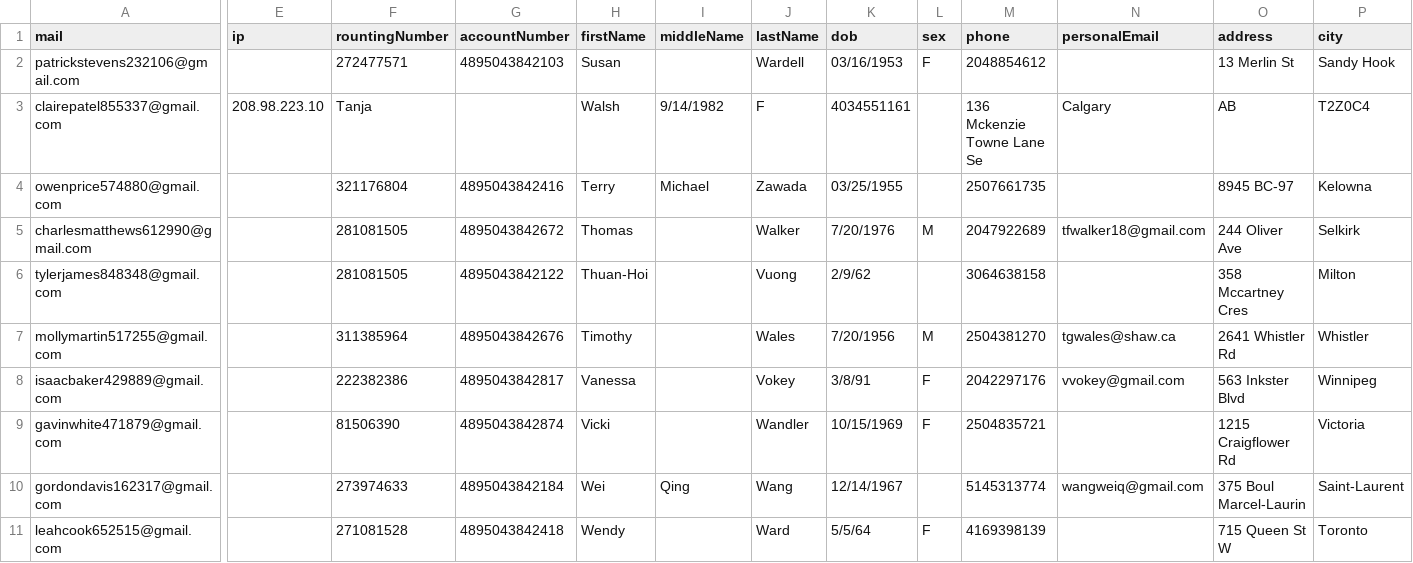
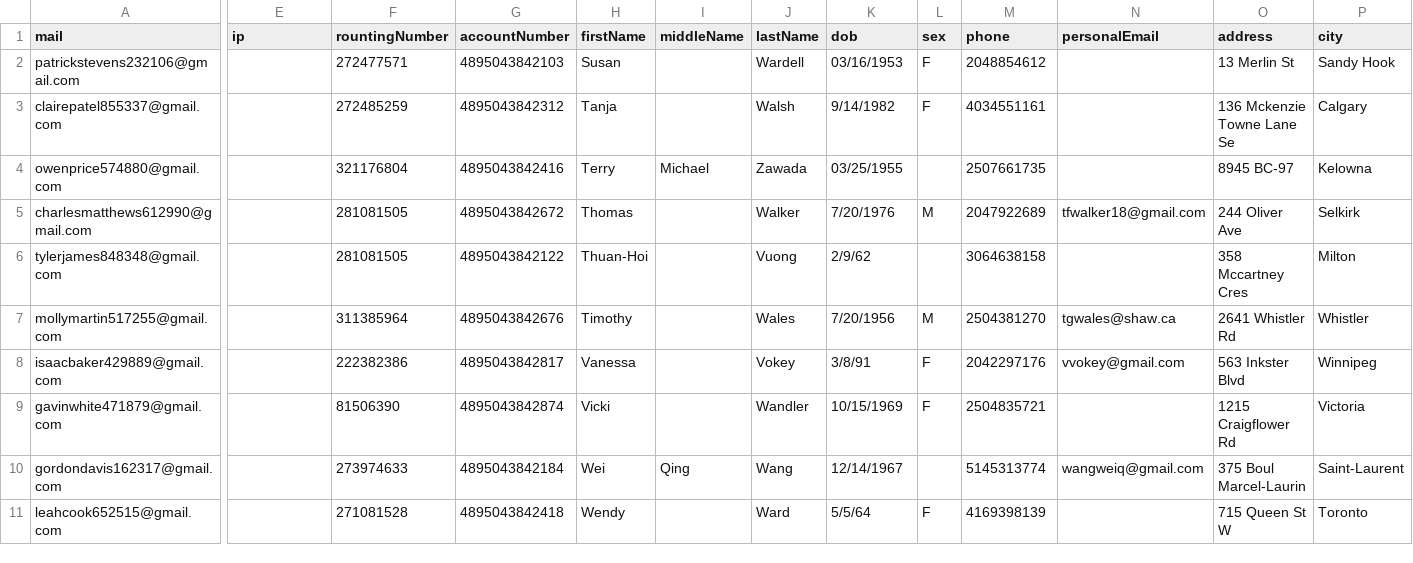
Before and after one commit to NQCuong-CNQ/auto-etsy, a TSV file: input/infos.tsv, drawn as a sheet; only a part is shown, gaps mark what is left out; the diff covers the shown part only; the diff names each change by its address in the sheet, - before the commit and + after, or states it on an @@ line.

```diff
--- a/input/infos.tsv
+++ b/input/infos.tsv
-E3 (ip): 208.98.223.10
+E3 (ip): (empty)
-F3 (rountingNumber): Tanja
+F3 (rountingNumber): 272485259
-G3 (accountNumber): (empty)
+G3 (accountNumber): 4895043842312
-H3 (firstName): Walsh
+H3 (firstName): Tanja
-I3 (middleName): 9/14/1982
+I3 (middleName): (empty)
-J3 (lastName): F
+J3 (lastName): Walsh
-K3 (dob): 4034551161
+K3 (dob): 9/14/1982
-L3 (sex): (empty)
+L3 (sex): F
-M3 (phone): 136 Mckenzie Towne Lane Se
+M3 (phone): 4034551161
-N3 (personalEmail): Calgary
+N3 (personalEmail): (empty)
-O3 (address): AB
+O3 (address): 136 Mckenzie Towne Lane Se
-P3 (city): T2Z0C4
+P3 (city): Calgary
```
Also changed, not shown: 9 edited cells elsewhere in this file, 1 other file.
